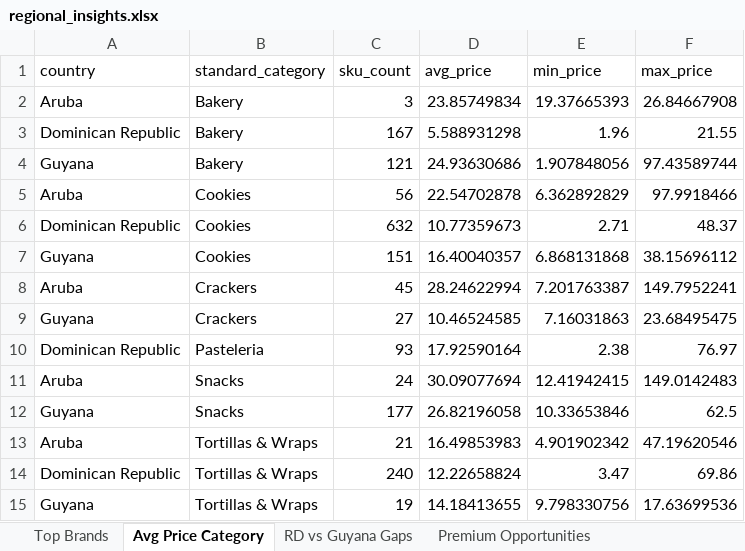
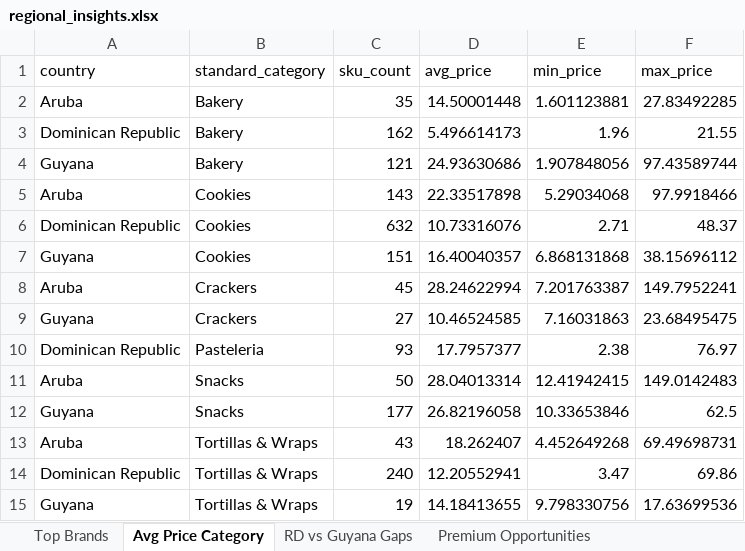
Before and after one commit to Colmau1971/caribbean_retail_ai, an Excel workbook: streamlit_data/regional_insights.xlsx, sheet Avg Price Category, drawn as a sheet; values as stored, in another font and other column widths than the file's, no borders; removed rows and columns are numbered as before the commit, all else as after; the diff names each change by its address in the sheet, - before the commit and + after, or states it on an @@ line.

```diff
--- a/streamlit_data/regional_insights.xlsx (sheet Avg Price Category)
+++ b/streamlit_data/regional_insights.xlsx (sheet Avg Price Category)
-row 2: Aruba | Bakery | 3 | 23.85749834 | 19.37665393 | 26.84667908
+row 2: Aruba | Bakery | 35 | 14.50001448 | 1.601123881 | 27.83492285
-C3 (sku_count): 167
+C3 (sku_count): 162
-D3 (avg_price): 5.588931298
+D3 (avg_price): 5.496614173
-C5 (sku_count): 56
+C5 (sku_count): 143
-D5 (avg_price): 22.54702878
+D5 (avg_price): 22.33517898
-E5 (min_price): 6.362892829
+E5 (min_price): 5.29034068
-D6 (avg_price): 10.77359673
+D6 (avg_price): 10.73316076
-D10 (avg_price): 17.92590164
+D10 (avg_price): 17.7957377
-C11 (sku_count): 24
+C11 (sku_count): 50
-D11 (avg_price): 30.09077694
+D11 (avg_price): 28.04013314
-row 13: Aruba | Tortillas & Wraps | 21 | 16.49853983 | 4.901902342 | 47.19620546
+row 13: Aruba | Tortillas & Wraps | 43 | 18.262407 | 4.452649268 | 69.49698731
-D14 (avg_price): 12.22658824
+D14 (avg_price): 12.20552941
```
Also changed, not shown: sheet Premium Opportunities, sheet Top Brands, sheet Benchmark Bimbo, sheet RD vs Guyana Gaps, sheet Market Alerts, streamlit_data/caribbean_master_latest.xlsx, streamlit_data/price_alerts.xlsx, 1 other file.
